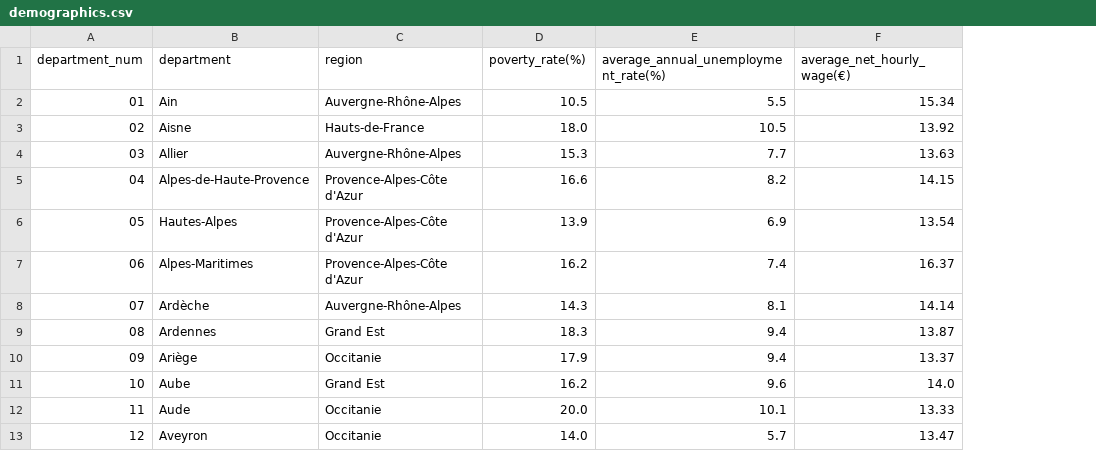
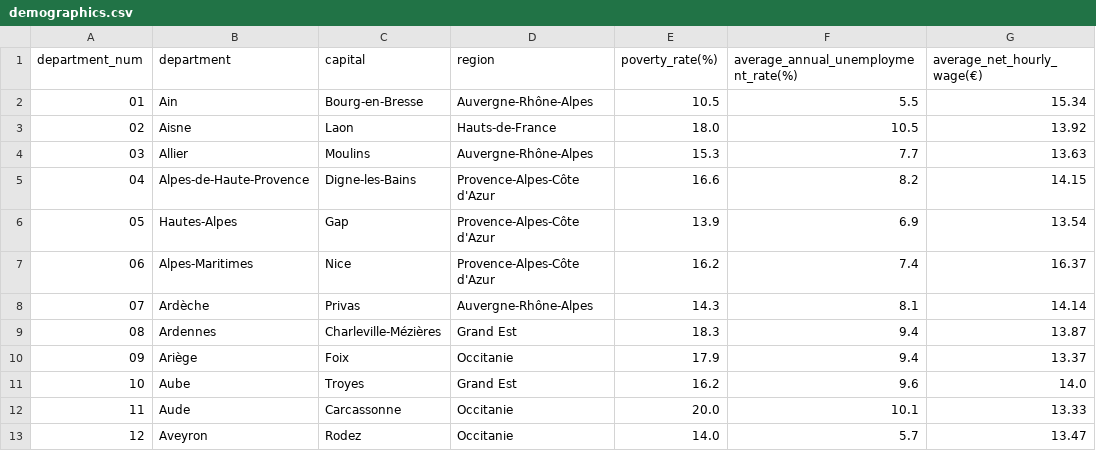
Before and after one commit to pineapple-bois/Michelin_Rated_Restaurants, a CSV file: data/France/Demographics/demographics.csv, drawn as a sheet; only a part is shown; the diff names each change by its address in the sheet, - before the commit and + after, or states it on an @@ line.

Commit message:
Added department capital column

```diff
--- a/data/France/Demographics/demographics.csv
+++ b/data/France/Demographics/demographics.csv
+column C (capital), rows 2-13: Bourg-en-Bresse | Laon | Moulins | Digne-les-Bains | Gap | Nice | Privas | Charleville-Mézières | Foix | Troyes | Carcassonne | Rodez
```
Also changed, not shown: data/France/Demographics/stats_locales.csv, 9 other files.
